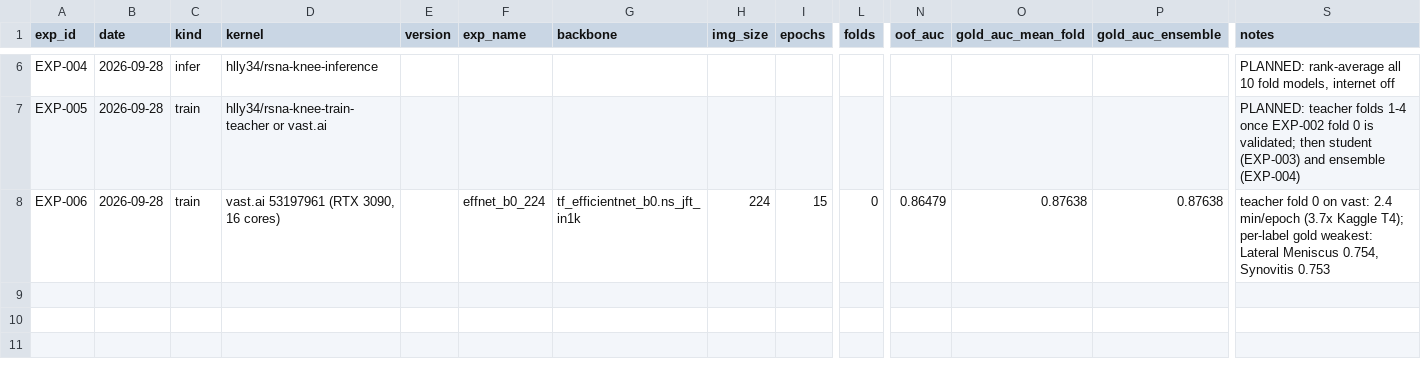
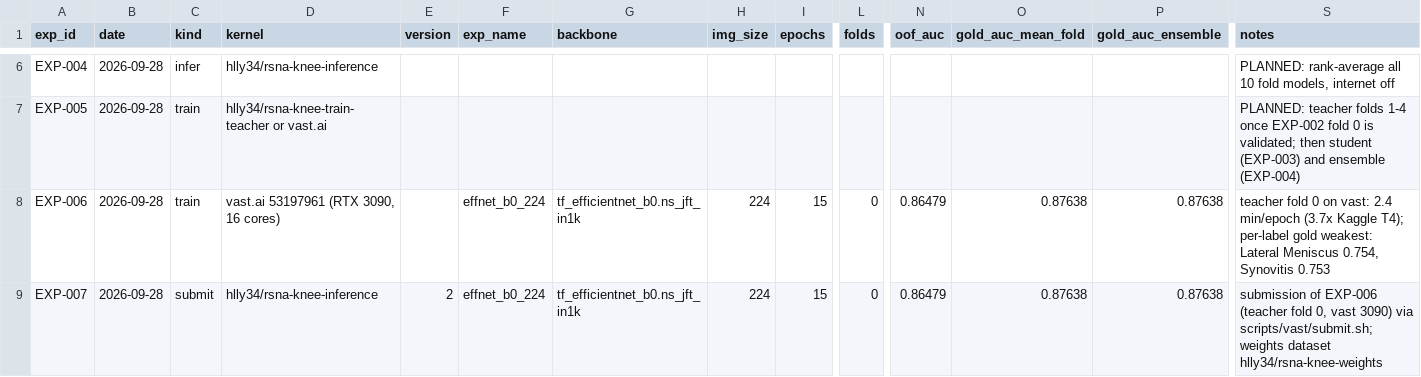
Before and after one commit to hllj/rsna-knee-abnormality-detection, a CSV file: experiments/registry.csv, drawn as a sheet; only a part is shown, gaps mark what is left out; rows hold the shown columns only; the diff names each change by its address in the sheet, - before the commit and + after, or states it on an @@ line.

```diff
--- a/experiments/registry.csv
+++ b/experiments/registry.csv
+row 9: EXP-007 | 2026-09-28 | submit | hlly34/rsna-knee-inference | 2 | effnet_b0_224 | tf_efficientnet_b0.ns_jft_in1k | 224 | 15 | 0 | 0.86479 | 0.87638 | 0.87638 | submission of EXP-006 (teacher fold 0, vast 3090) via scripts/vast/submit.sh; weights dataset hlly34/rsna-knee-weights
```
Also changed, not shown: 1 other file.
